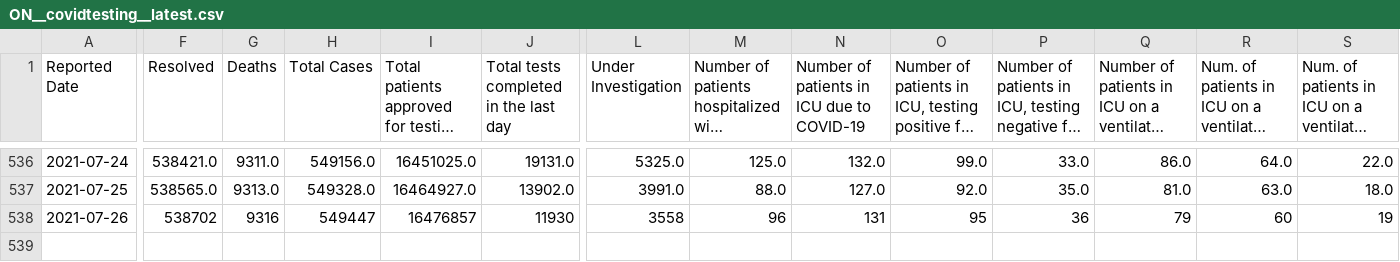
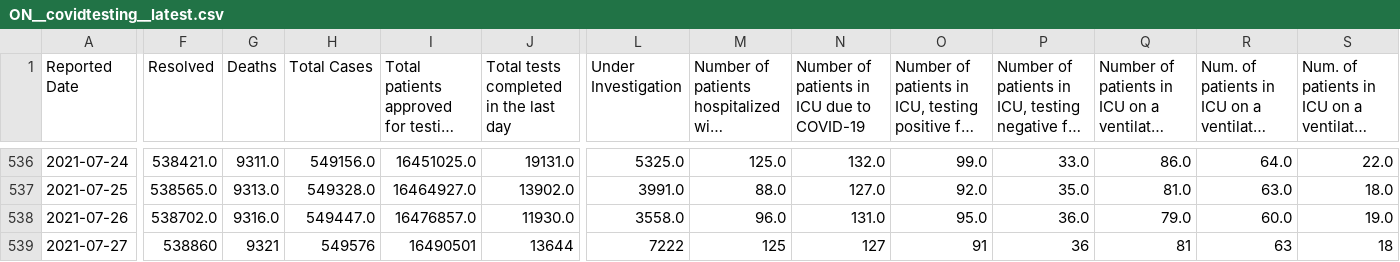
Before and after one commit to dlanger/coronavirus-hc-infobase-archive, a CSV file: ON__covidtesting__latest.csv, drawn as a sheet; only a part is shown, gaps mark what is left out; long unchanged cells end in …; rows hold the shown columns only; the diff covers the shown part only; the diff names each change by its address in the sheet, - before the commit and + after, or states it on an @@ line.

```diff
--- a/ON__covidtesting__latest.csv
+++ b/ON__covidtesting__latest.csv
-F538 (Resolved): 538702
+F538 (Resolved): 538702.0
-G538 (Deaths): 9316
+G538 (Deaths): 9316.0
-H538 (Total Cases): 549447
+H538 (Total Cases): 549447.0
-I538: 16476857
+I538: 16476857.0
-J538: 11930
+J538: 11930.0
-L538 (Under Investigation): 3558
+L538 (Under Investigation): 3558.0
-M538: 96
+M538: 96.0
-N538: 131
+N538: 131.0
-O538: 95
+O538: 95.0
-P538: 36
+P538: 36.0
-Q538: 79
+Q538: 79.0
-R538: 60
+R538: 60.0
-S538: 19
+S538: 19.0
+row 539: 2021-07-27 | 538860 | 9321 | 549576 | 16490501 | 13644 | 7222 | 125 | 127 | 91 | 36 | 81 | 63 | 18
```
Also changed, not shown: 8 edited cells elsewhere in this file, 1 other file.
